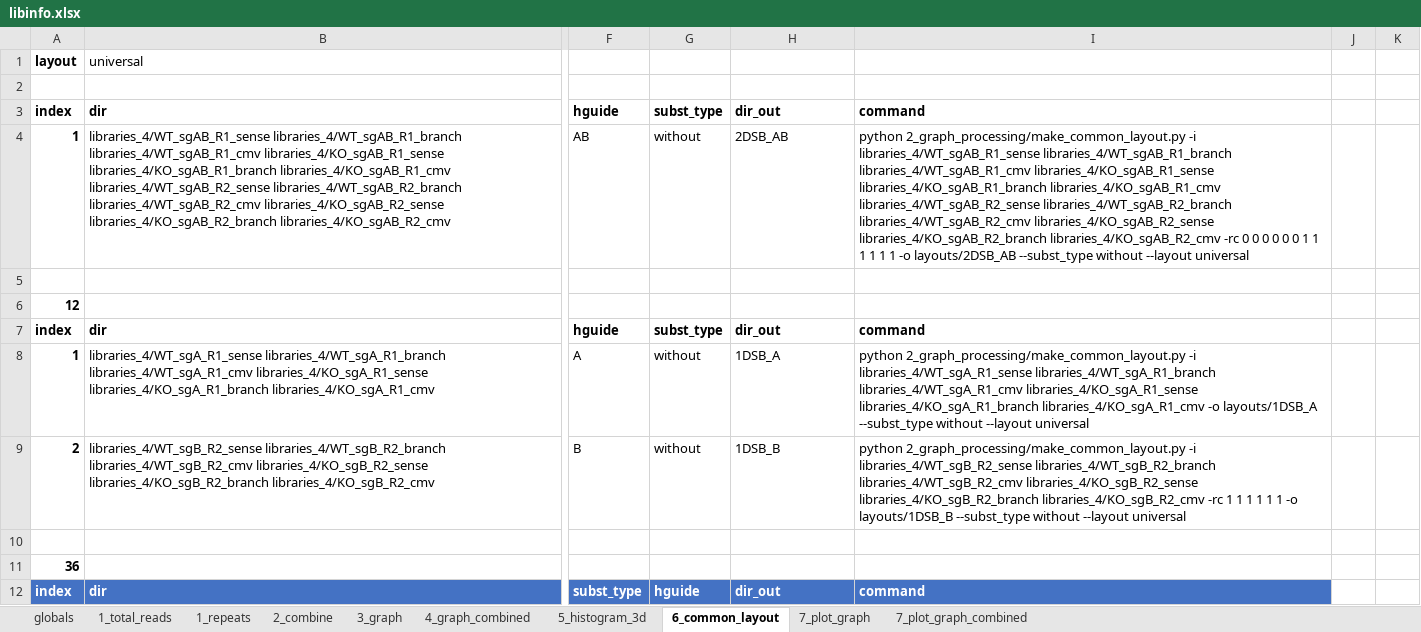
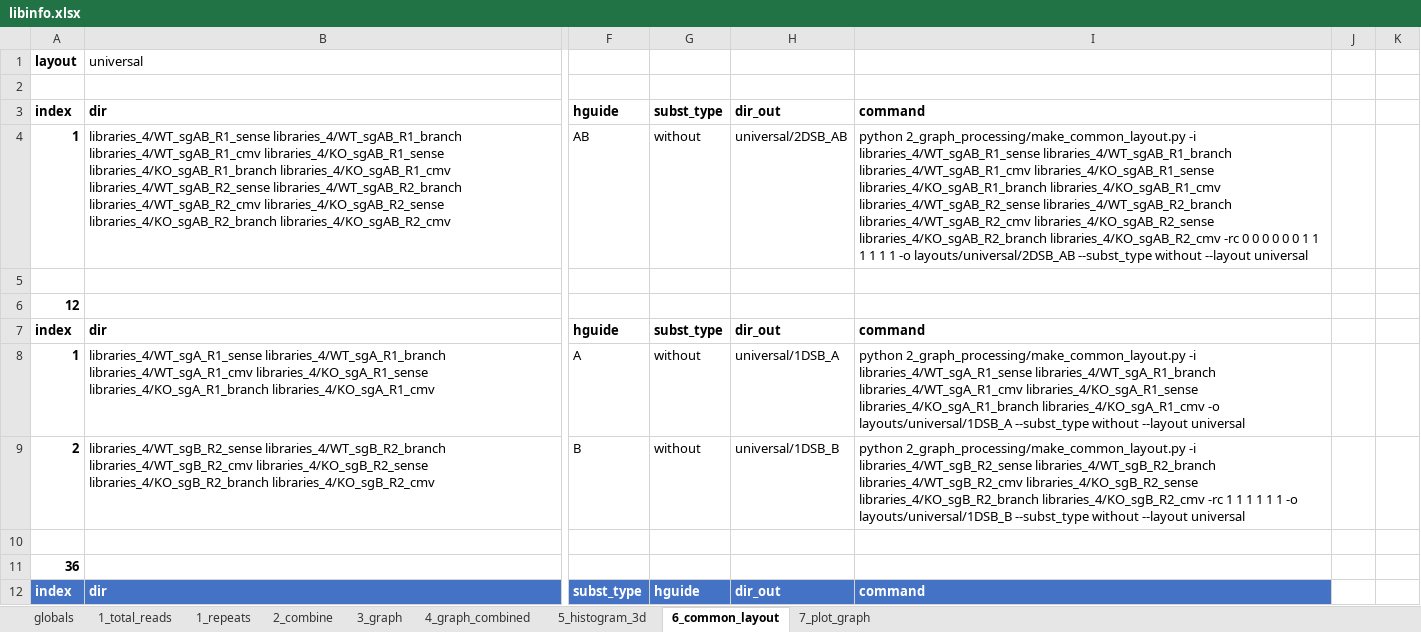
Before and after one commit to xph9876/RNA-mediated_DSB_repair, an Excel workbook: libinfo.xlsx, sheet 6_common_layout, drawn as a sheet; only a part is shown, gaps mark what is left out; values as stored, in another font and other column widths than the file's, no borders; table styles not drawn; the diff covers the shown part only; the diff names each change by its address in the sheet, - before the commit and + after, or states it on an @@ line.

```diff
--- a/libinfo.xlsx (sheet 6_common_layout)
+++ b/libinfo.xlsx (sheet 6_common_layout)
-sheet tab: 7_plot_graph_combined
-H4: 2DSB_AB
+H4: universal/2DSB_AB
-I4: …1 -o layouts/2DSB_AB --subst_type without…
+I4: …1 -o layouts/universal/2DSB_AB --subst_type without…
-H8: 1DSB_A
+H8: universal/1DSB_A
-I8: …libraries_4/KO_sgA_R1_cmv -o layouts/1DSB_A --subst_type without…
+I8: …libraries_4/KO_sgA_R1_cmv -o layouts/universal/1DSB_A --subst_type without…
-H9: 1DSB_B
+H9: universal/1DSB_B
-I9: …1 -o layouts/1DSB_B --subst_type without…
+I9: …1 -o layouts/universal/1DSB_B --subst_type without…
```
Also changed, not shown: 3 edited cells elsewhere in this sheet, sheet 7_plot_graph, sheet globals, formulas that keep their value, 4 other files.
